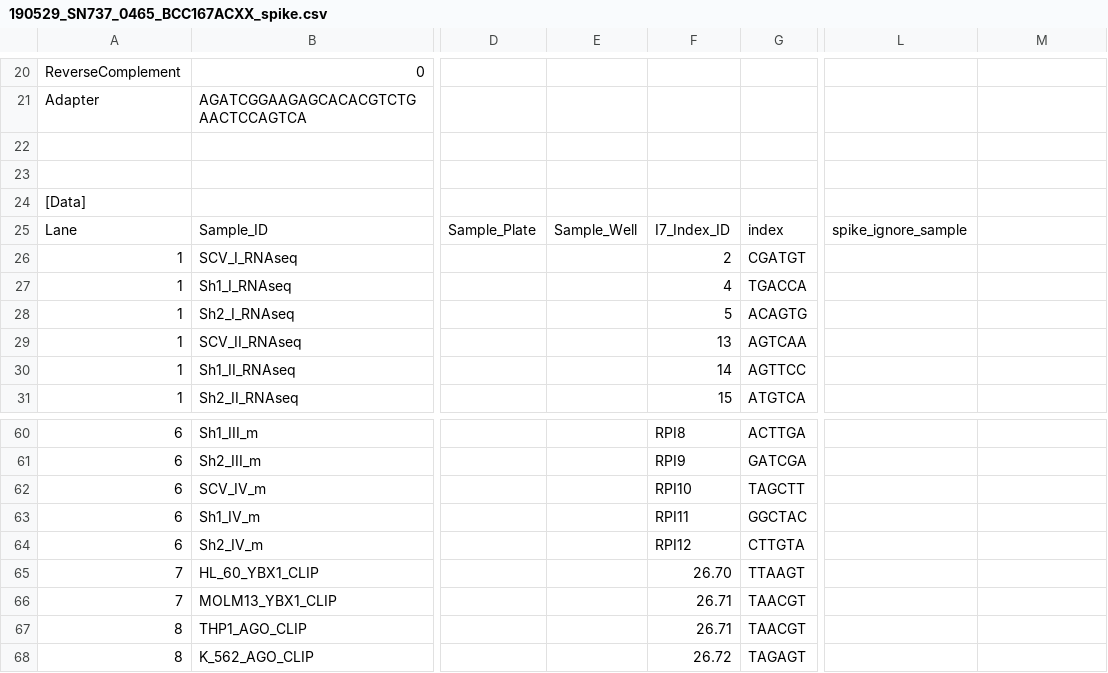
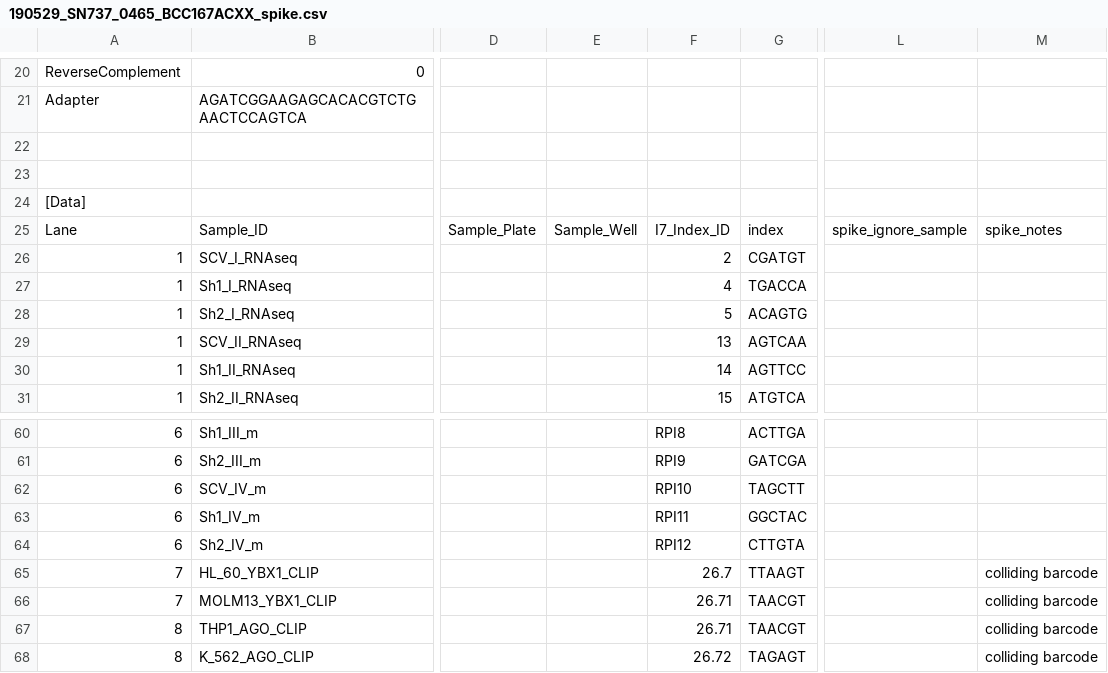
Before and after one commit to sjanssen2/spike, a CSV file: data/samplesheets/190529_SN737_0465_BCC167ACXX_spike.csv, drawn as a sheet; only a part is shown, gaps mark what is left out; the diff names each change by its address in the sheet, - before the commit and + after, or states it on an @@ line.

Commit message:
annotated colliding barcodes

```diff
--- a/data/samplesheets/190529_SN737_0465_BCC167ACXX_spike.csv
+++ b/data/samplesheets/190529_SN737_0465_BCC167ACXX_spike.csv
-M25: (empty)
+M25: spike_notes
-F65: 26.70
+F65: 26.7
-M65:M68: (empty)
+M65:M68: colliding barcode
```
